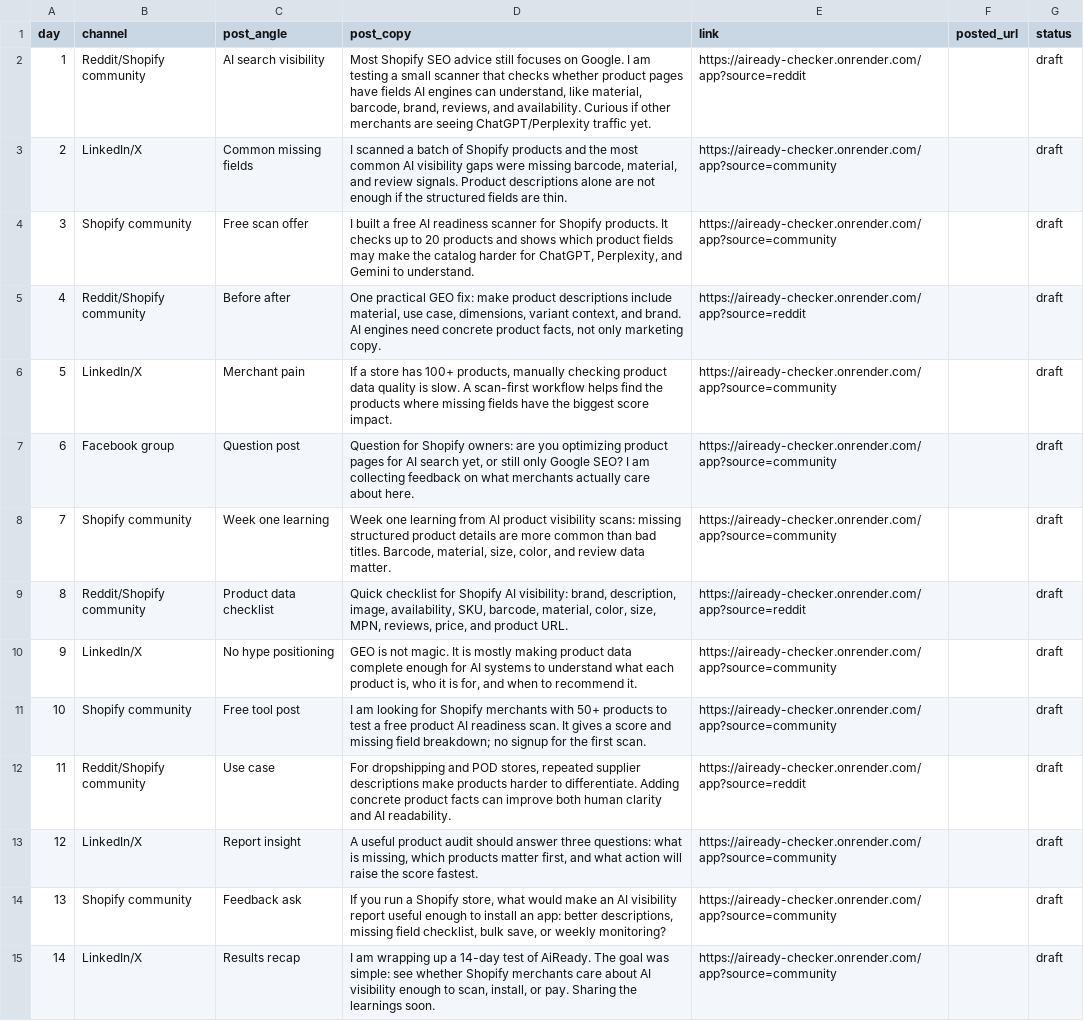
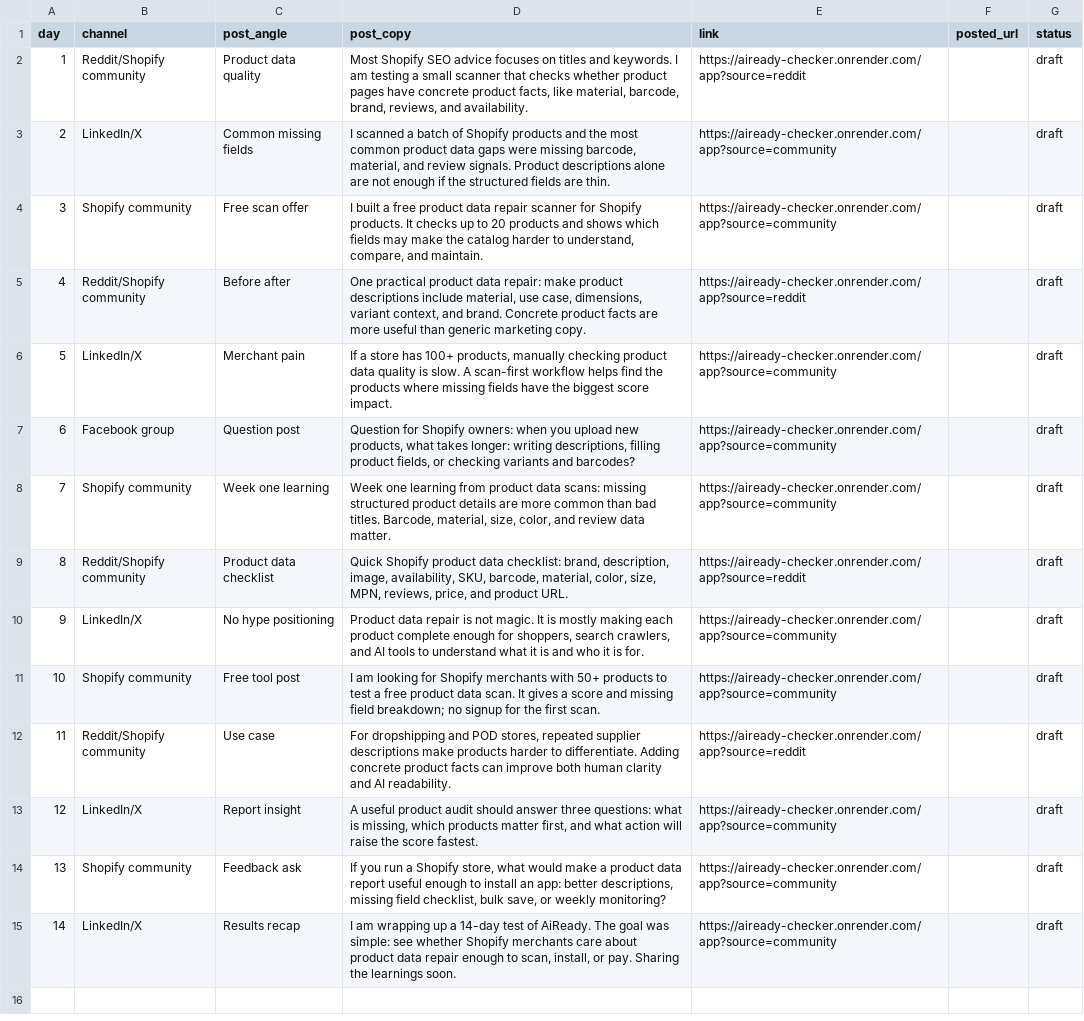
Before and after one commit to ymk991015-design/aiready-checker, a CSV file: growth/content_calendar.csv, drawn as a sheet; the diff names each change by its address in the sheet, - before the commit and + after, or states it on an @@ line.

```diff
--- a/growth/content_calendar.csv
+++ b/growth/content_calendar.csv
-C2 (post_angle): AI search visibility
+C2 (post_angle): Product data quality
-D2 (post_copy): …SEO advice still focuses on Google. I am testing a small scanner that checks whether product pages have fields AI engines can understand, like material, barcode, brand, reviews, and availability. Curious if other merchants are seeing ChatGPT/Perplexity traffic yet.
+D2 (post_copy): …SEO advice focuses on titles and keywords. I am testing a small scanner that checks whether product pages have concrete product facts, like material, barcode, brand, reviews, and availability.
-D3 (post_copy): …most common AI visibility gaps were…
+D3 (post_copy): …most common product data gaps were…
-D4 (post_copy): …a free AI readiness scanner for Shopify products. It checks up to 20 products and shows which product fields may make the catalog harder for ChatGPT, Perplexity, and Gemini to understand.
+D4 (post_copy): …a free product data repair scanner for Shopify products. It checks up to 20 products and shows which fields may make the catalog harder to understand, compare, and maintain.
-D5 (post_copy): One practical GEO fix: make product descriptions include material, use case, dimensions, variant context, and brand. AI engines need concrete product facts, not only marketing copy.
+D5 (post_copy): One practical product data repair: make product descriptions include material, use case, dimensions, variant context, and brand. Concrete product facts are more useful than generic marketing copy.
-D7 (post_copy): …Shopify owners: are you optimizing product pages for AI search yet, or still only Google SEO? I am collecting feedback on what merchants actually care about here.
+D7 (post_copy): …Shopify owners: when you upload new products, what takes longer: writing descriptions, filling product fields, or checking variants and barcodes?
-D8 (post_copy): …learning from AI product visibility scans: missing…
+D8 (post_copy): …learning from product data scans: missing…
-D9 (post_copy): Quick checklist for Shopify AI visibility: brand, description,…
+D9 (post_copy): Quick Shopify product data checklist: brand, description,…
-D10 (post_copy): GEO is not magic. It is mostly making product data complete enough for AI systems to understand what each product is, who it is for, and when to recommend it.
+D10 (post_copy): Product data repair is not magic. It is mostly making each product complete enough for shoppers, search crawlers, and AI tools to understand what it is and who it is for.
-D11 (post_copy): …free product AI readiness scan. It…
+D11 (post_copy): …free product data scan. It…
-D14 (post_copy): …would make an AI visibility report useful…
+D14 (post_copy): …would make a product data report useful…
-D15 (post_copy): …care about AI visibility enough to…
+D15 (post_copy): …care about product data repair enough to…
```
Also changed, not shown: 7 other files.
